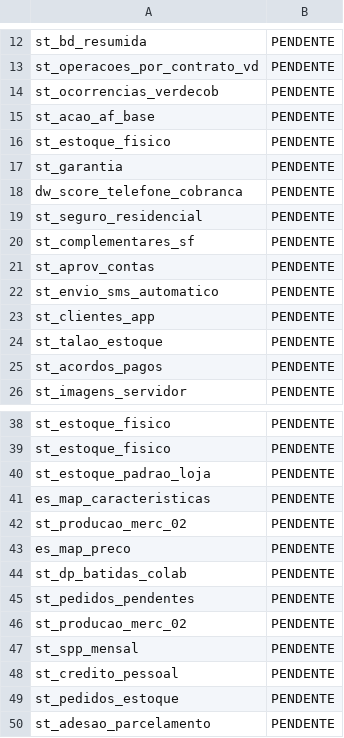
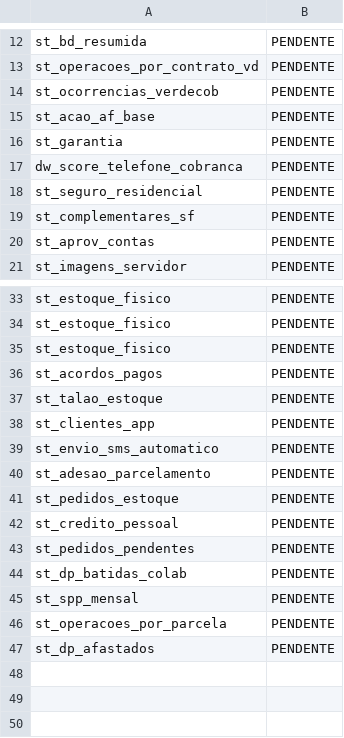
Before and after one commit to lucasely/bot_mis, a CSV file: STATUS_ETL.csv, drawn as a sheet; only a part is shown, gaps mark what is left out.

```diff
--- a/STATUS_ETL.csv
+++ b/STATUS_ETL.csv
@@ -15,3 +15,2 @@ st_ocorrencias_verdecob;PENDENTE
 st_acao_af_base;PENDENTE
-st_estoque_fisico;PENDENTE
 st_garantia;PENDENTE
@@ -21,6 +20,2 @@ st_complementares_sf;PENDENTE
 st_aprov_contas;PENDENTE
-st_envio_sms_automatico;PENDENTE
-st_clientes_app;PENDENTE
-st_talao_estoque;PENDENTE
-st_acordos_pagos;PENDENTE
 st_imagens_servidor;PENDENTE
@@ -39,12 +34,14 @@ st_estoque_fisico;PENDENTE
 st_estoque_fisico;PENDENTE
-st_estoque_padrao_loja;PENDENTE
-es_map_caracteristicas;PENDENTE
-st_producao_merc_02;PENDENTE
-es_map_preco;PENDENTE
+st_estoque_fisico;PENDENTE
+st_acordos_pagos;PENDENTE
+st_talao_estoque;PENDENTE
+st_clientes_app;PENDENTE
+st_envio_sms_automatico;PENDENTE
+st_adesao_parcelamento;PENDENTE
+st_pedidos_estoque;PENDENTE
+st_credito_pessoal;PENDENTE
+st_pedidos_pendentes;PENDENTE
 st_dp_batidas_colab;PENDENTE
-st_pedidos_pendentes;PENDENTE
-st_producao_merc_02;PENDENTE
 st_spp_mensal;PENDENTE
-st_credito_pessoal;PENDENTE
-st_pedidos_estoque;PENDENTE
-st_adesao_parcelamento;PENDENTE
+st_operacoes_por_parcela;PENDENTE
+st_dp_afastados;PENDENTE
```
Also changed, not shown: verdemis.csv.
